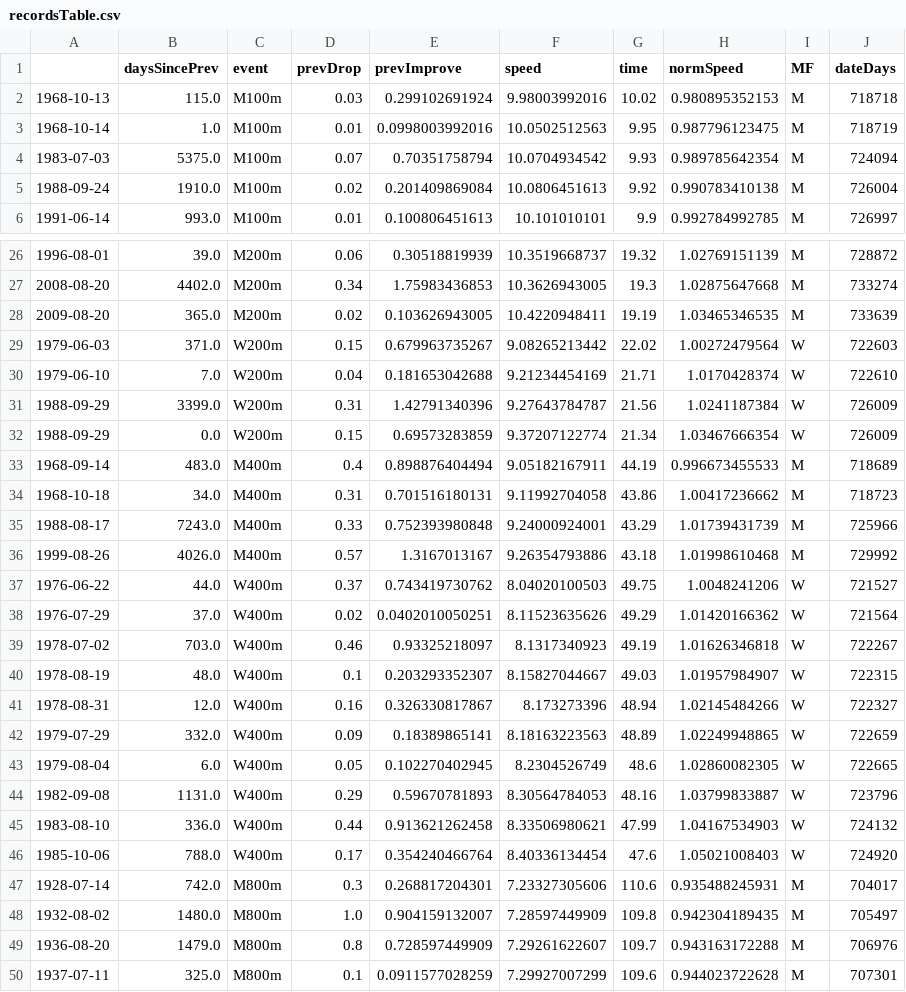
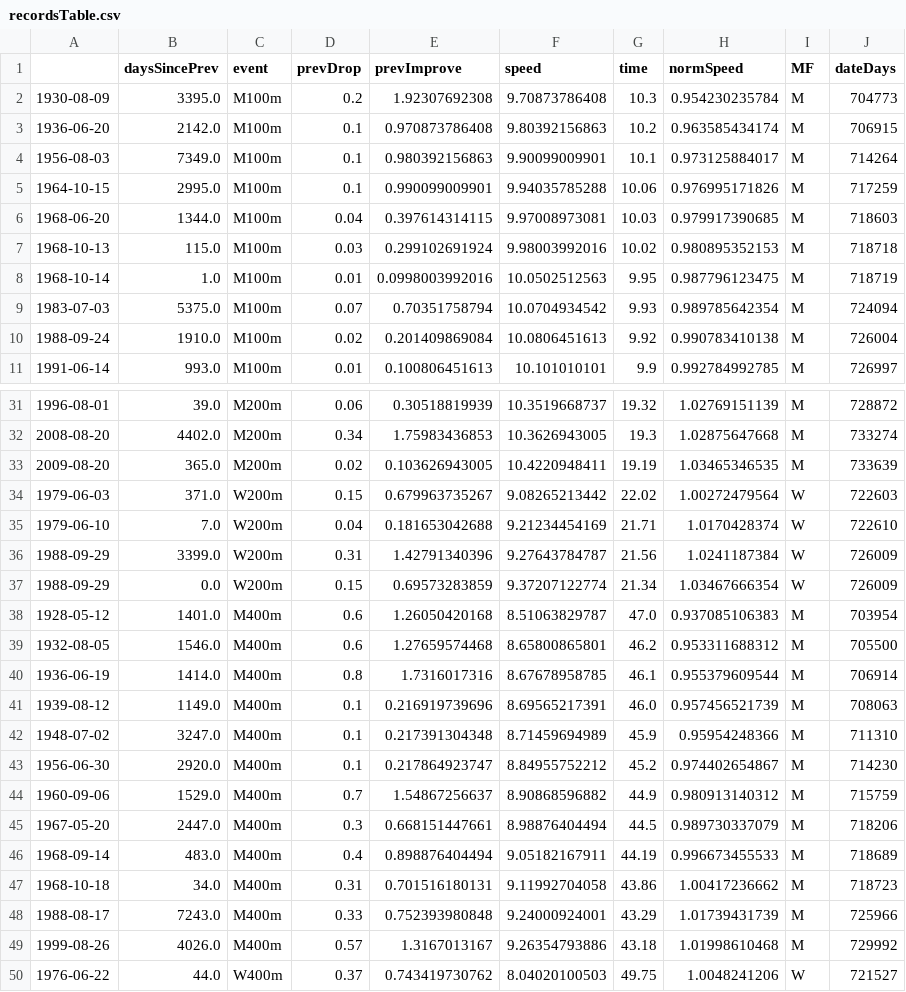
Before and after one commit to viva-ronaldo/athletics-records, a CSV file: recordsTable.csv, drawn as a sheet; only a part is shown, gaps mark what is left out; the shorter side is filled out with more unchanged rows; the diff names each change by its address in the sheet, - before the commit and + after, or states it on an @@ line.

```diff
--- a/recordsTable.csv
+++ b/recordsTable.csv
+row 2: 1930-08-09 | 3395.0 | M100m | 0.2 | 1.92307692308 | 9.70873786408 | 10.3 | 0.954230235784 | M | 704773
+row 3: 1936-06-20 | 2142.0 | M100m | 0.1 | 0.970873786408 | 9.80392156863 | 10.2 | 0.963585434174 | M | 706915
+row 4: 1956-08-03 | 7349.0 | M100m | 0.1 | 0.980392156863 | 9.90099009901 | 10.1 | 0.973125884017 | M | 714264
+row 5: 1964-10-15 | 2995.0 | M100m | 0.1 | 0.990099009901 | 9.94035785288 | 10.06 | 0.976995171826 | M | 717259
+row 6: 1968-06-20 | 1344.0 | M100m | 0.04 | 0.397614314115 | 9.97008973081 | 10.03 | 0.979917390685 | M | 718603
+row 38: 1928-05-12 | 1401.0 | M400m | 0.6 | 1.26050420168 | 8.51063829787 | 47.0 | 0.937085106383 | M | 703954
+row 39: 1932-08-05 | 1546.0 | M400m | 0.6 | 1.27659574468 | 8.65800865801 | 46.2 | 0.953311688312 | M | 705500
+row 40: 1936-06-19 | 1414.0 | M400m | 0.8 | 1.7316017316 | 8.67678958785 | 46.1 | 0.955379609544 | M | 706914
+row 41: 1939-08-12 | 1149.0 | M400m | 0.1 | 0.216919739696 | 8.69565217391 | 46.0 | 0.957456521739 | M | 708063
+row 42: 1948-07-02 | 3247.0 | M400m | 0.1 | 0.217391304348 | 8.71459694989 | 45.9 | 0.95954248366 | M | 711310
+row 43: 1956-06-30 | 2920.0 | M400m | 0.1 | 0.217864923747 | 8.84955752212 | 45.2 | 0.974402654867 | M | 714230
+row 44: 1960-09-06 | 1529.0 | M400m | 0.7 | 1.54867256637 | 8.90868596882 | 44.9 | 0.980913140312 | M | 715759
+row 45: 1967-05-20 | 2447.0 | M400m | 0.3 | 0.668151447661 | 8.98876404494 | 44.5 | 0.989730337079 | M | 718206
```
Also changed, not shown: 3 other files.
